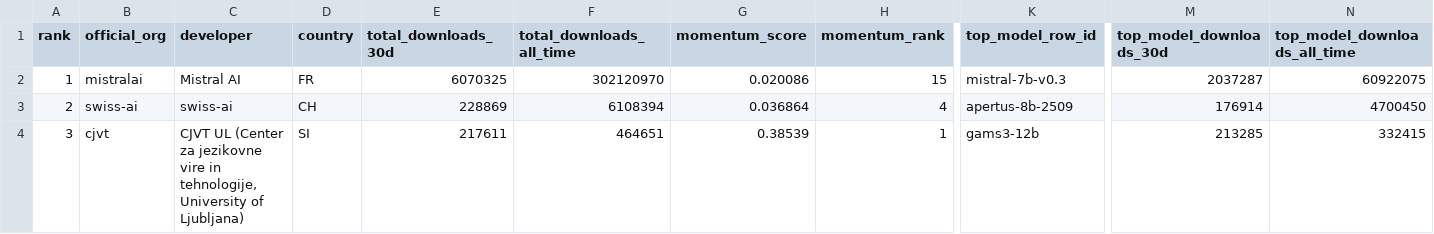
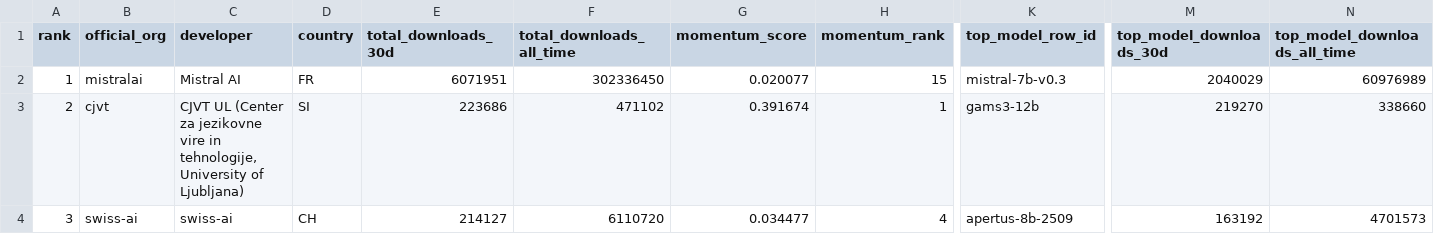
Before and after one commit to speakleash/European-LLM-download-leaderboard, a CSV file: output/leaderboard_orgs.csv, drawn as a sheet; only a part is shown, gaps mark what is left out; the diff covers the shown part only; the diff names each change by its address in the sheet, - before the commit and + after, or states it on an @@ line.

```diff
--- a/output/leaderboard_orgs.csv
+++ b/output/leaderboard_orgs.csv
-E2 (total_downloads_30d): 6070325
+E2 (total_downloads_30d): 6071951
-F2 (total_downloads_all_time): 302120970
+F2 (total_downloads_all_time): 302336450
-G2 (momentum_score): 0.020086
+G2 (momentum_score): 0.020077
-M2 (top_model_downloads_30d): 2037287
+M2 (top_model_downloads_30d): 2040029
-N2 (top_model_downloads_all_time): 60922075
+N2 (top_model_downloads_all_time): 60976989
-B3 (official_org): swiss-ai
+B3 (official_org): cjvt
-C3 (developer): swiss-ai
+C3 (developer): CJVT UL (Center za jezikovne vire in tehnologije, University of Ljubljana)
-D3 (country): CH
+D3 (country): SI
-E3 (total_downloads_30d): 228869
+E3 (total_downloads_30d): 223686
-F3 (total_downloads_all_time): 6108394
+F3 (total_downloads_all_time): 471102
-G3 (momentum_score): 0.036864
+G3 (momentum_score): 0.391674
-H3 (momentum_rank): 4
+H3 (momentum_rank): 1
-K3 (top_model_row_id): apertus-8b-2509
+K3 (top_model_row_id): gams3-12b
-M3 (top_model_downloads_30d): 176914
+M3 (top_model_downloads_30d): 219270
-N3 (top_model_downloads_all_time): 4700450
+N3 (top_model_downloads_all_time): 338660
-B4 (official_org): cjvt
+B4 (official_org): swiss-ai
-C4 (developer): CJVT UL (Center za jezikovne vire in tehnologije, University of Ljubljana)
+C4 (developer): swiss-ai
-D4 (country): SI
+D4 (country): CH
-E4 (total_downloads_30d): 217611
+E4 (total_downloads_30d): 214127
-F4 (total_downloads_all_time): 464651
+F4 (total_downloads_all_time): 6110720
-G4 (momentum_score): 0.38539
+G4 (momentum_score): 0.034477
-H4 (momentum_rank): 1
+H4 (momentum_rank): 4
-K4 (top_model_row_id): gams3-12b
+K4 (top_model_row_id): apertus-8b-2509
-M4 (top_model_downloads_30d): 213285
+M4 (top_model_downloads_30d): 163192
-N4 (top_model_downloads_all_time): 332415
+N4 (top_model_downloads_all_time): 4701573
```
Also changed, not shown: 175 edited cells elsewhere in this file, output/leaderboard.csv, 12 other files.
